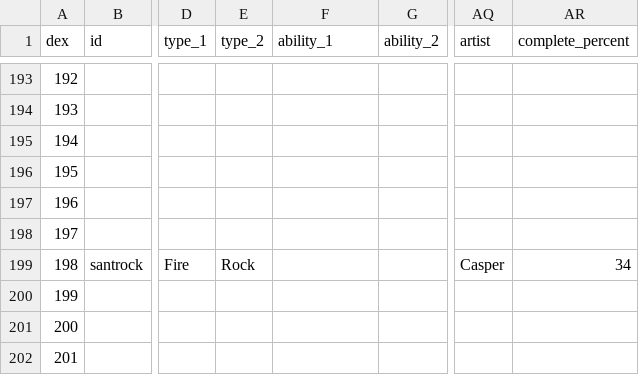
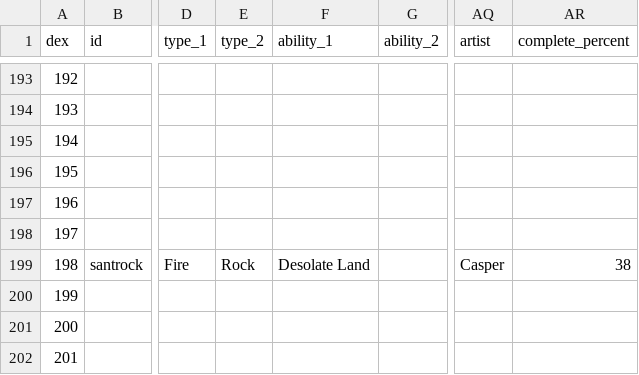
Before and after one commit to arvindfroi/sigma-dex, a CSV file: export/dex.csv, drawn as a sheet; only a part is shown, gaps mark what is left out; the diff covers the shown part only; the diff names each change by its address in the sheet, - before the commit and + after, or states it on an @@ line.

```diff
--- a/export/dex.csv
+++ b/export/dex.csv
-F199 (ability_1): (empty)
+F199 (ability_1): Desolate Land
-AR199 (complete_percent): 34
+AR199 (complete_percent): 38
```
Also changed, not shown: 18 edited cells elsewhere in this file, export/sheet.csv, 19 other files.
